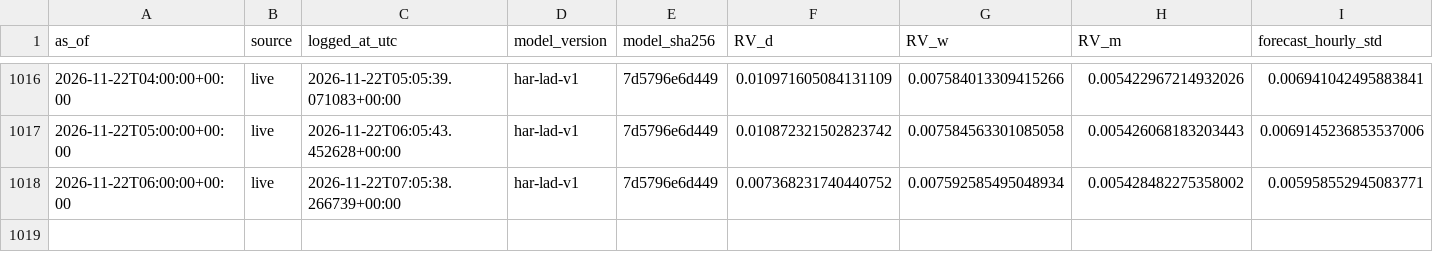
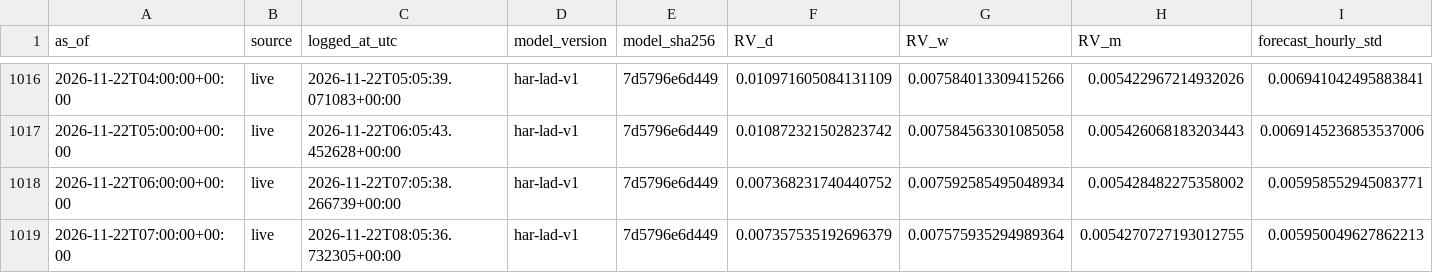
Before and after one commit to Aymane-A/AtlasQuant-, a CSV file: ai-service/data/live/forecasts.csv, drawn as a sheet; only a part is shown, gaps mark what is left out; rows hold the shown columns only; the diff names each change by its address in the sheet, - before the commit and + after, or states it on an @@ line.

```diff
--- a/ai-service/data/live/forecasts.csv
+++ b/ai-service/data/live/forecasts.csv
+row 1019: 2026-11-22T07:00:00+00:00 | live | 2026-11-22T08:05:36.732305+00:00 | har-lad-v1 | 7d5796e6d449 | 0.007357535192696379 | 0.007575935294989364 | 0.0054270727193012755 | 0.005950049627862213
```
Also changed, not shown: ai-service/data/live/candles.csv, ai-service/data/live/run_log.csv.
